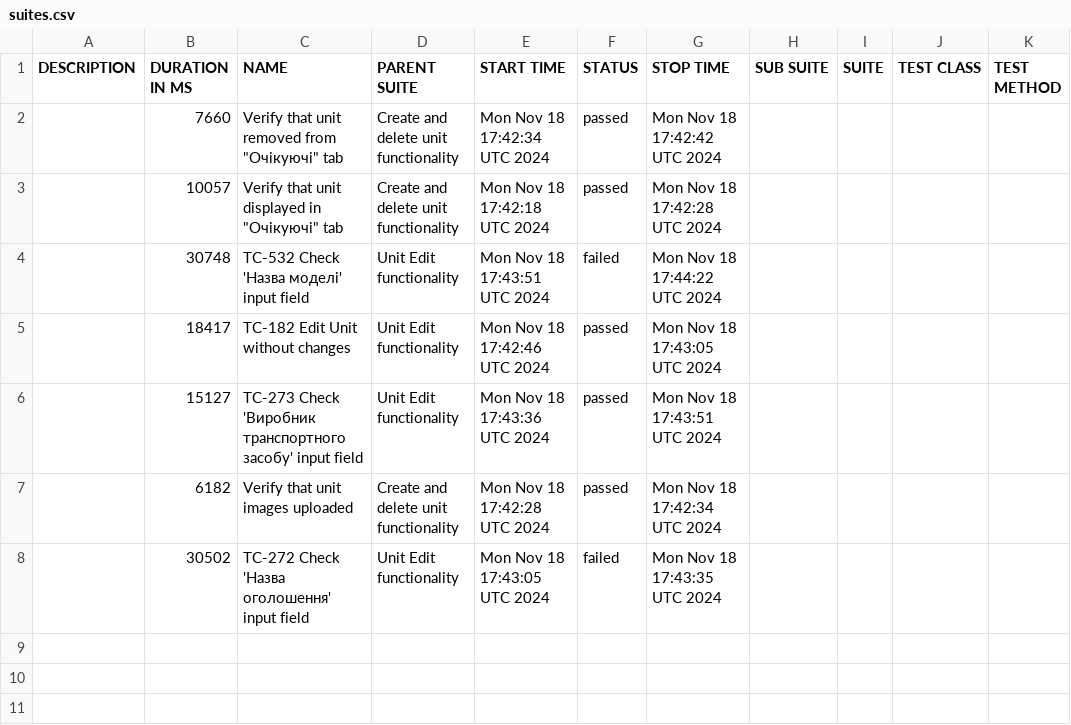
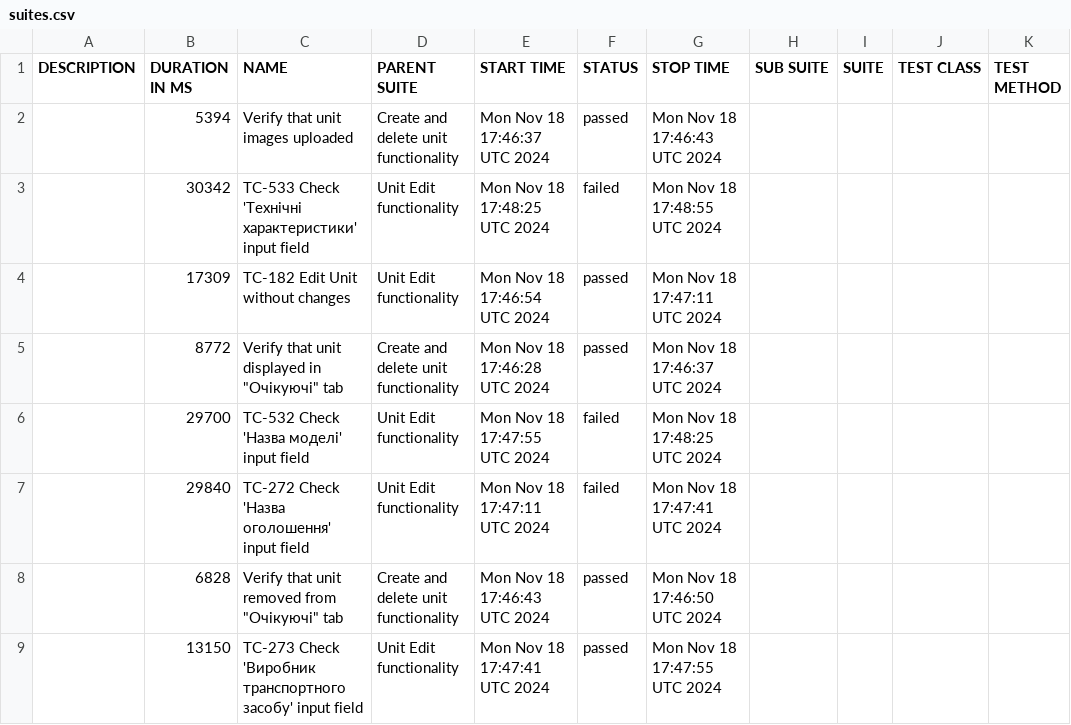
Before and after one commit to haite4/cypress_team, a CSV file: data/suites.csv, drawn as a sheet.

```diff
--- a/data/suites.csv
+++ b/data/suites.csv
@@ -1,8 +1,9 @@
 "DESCRIPTION","DURATION IN MS","NAME","PARENT SUITE","START TIME","STATUS","STOP TIME","SUB SUITE","SUITE","TEST CLASS","TEST METHOD"
-"","7660","Verify that unit removed from ""Очікуючі"" tab","Create and delete unit functionality","Mon Nov 18 17:42:34 UTC 2024","passed","Mon Nov 18 17:42:42 UTC 2024","","","",""
-"","10057","Verify that unit displayed in ""Очікуючі"" tab","Create and delete unit functionality","Mon Nov 18 17:42:18 UTC 2024","passed","Mon Nov 18 17:42:28 UTC 2024","","","",""
-"","30748","TC-532 Check 'Назва моделі' input field","Unit Edit functionality","Mon Nov 18 17:43:51 UTC 2024","failed","Mon Nov 18 17:44:22 UTC 2024","","","",""
-"","18417","TC-182 Edit Unit without changes","Unit Edit functionality","Mon Nov 18 17:42:46 UTC 2024","passed","Mon Nov 18 17:43:05 UTC 2024","","","",""
-"","15127","TC-273 Check 'Виробник транспортного засобу' input field","Unit Edit functionality","Mon Nov 18 17:43:36 UTC 2024","passed","Mon Nov 18 17:43:51 UTC 2024","","","",""
-"","6182","Verify that unit images uploaded","Create and delete unit functionality","Mon Nov 18 17:42:28 UTC 2024","passed","Mon Nov 18 17:42:34 UTC 2024","","","",""
-"","30502","TC-272 Check 'Назва оголошення' input field","Unit Edit functionality","Mon Nov 18 17:43:05 UTC 2024","failed","Mon Nov 18 17:43:35 UTC 2024","","","",""
+"","5394","Verify that unit images uploaded","Create and delete unit functionality","Mon Nov 18 17:46:37 UTC 2024","passed","Mon Nov 18 17:46:43 UTC 2024","","","",""
+"","30342","TC-533 Check 'Технічні характеристики' input field","Unit Edit functionality","Mon Nov 18 17:48:25 UTC 2024","failed","Mon Nov 18 17:48:55 UTC 2024","","","",""
+"","17309","TC-182 Edit Unit without changes","Unit Edit functionality","Mon Nov 18 17:46:54 UTC 2024","passed","Mon Nov 18 17:47:11 UTC 2024","","","",""
+"","8772","Verify that unit displayed in ""Очікуючі"" tab","Create and delete unit functionality","Mon Nov 18 17:46:28 UTC 2024","passed","Mon Nov 18 17:46:37 UTC 2024","","","",""
+"","29700","TC-532 Check 'Назва моделі' input field","Unit Edit functionality","Mon Nov 18 17:47:55 UTC 2024","failed","Mon Nov 18 17:48:25 UTC 2024","","","",""
+"","29840","TC-272 Check 'Назва оголошення' input field","Unit Edit functionality","Mon Nov 18 17:47:11 UTC 2024","failed","Mon Nov 18 17:47:41 UTC 2024","","","",""
+"","6828","Verify that unit removed from ""Очікуючі"" tab","Create and delete unit functionality","Mon Nov 18 17:46:43 UTC 2024","passed","Mon Nov 18 17:46:50 UTC 2024","","","",""
+"","13150","TC-273 Check 'Виробник транспортного засобу' input field","Unit Edit functionality","Mon Nov 18 17:47:41 UTC 2024","passed","Mon Nov 18 17:47:55 UTC 2024","","","",""
```
Also changed, not shown: 46 other files.
